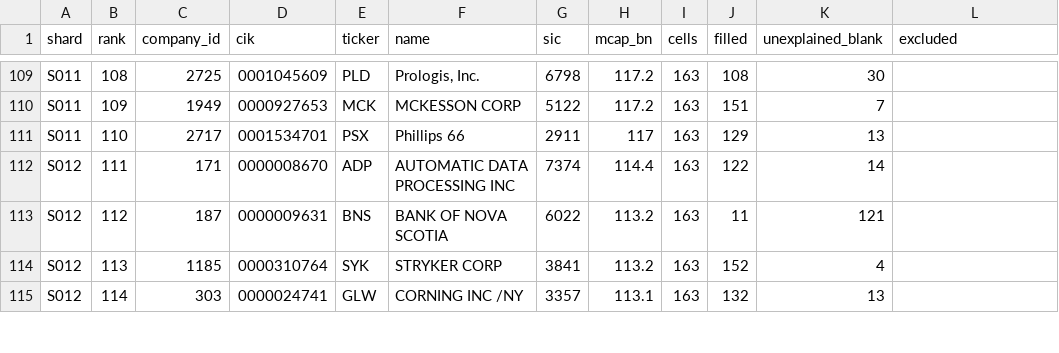
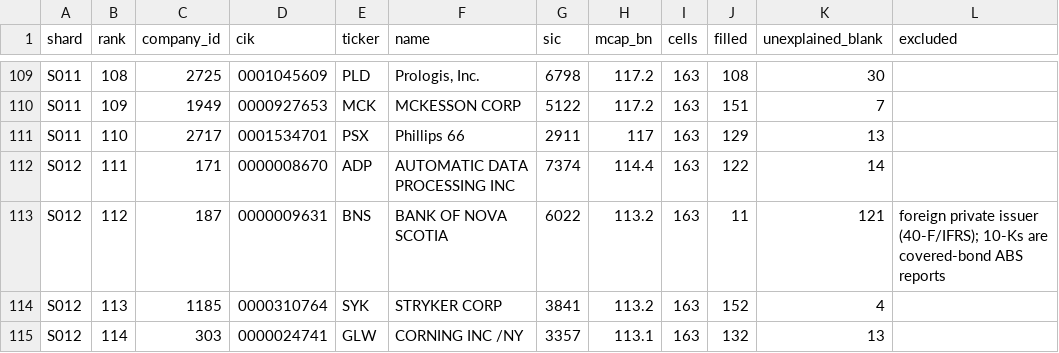
Before and after one commit to inyourserve/scrooner, a CSV file: doc/data-moat/team/top1000/shards.csv, drawn as a sheet; only a part is shown, gaps mark what is left out.

```diff
--- a/doc/data-moat/team/top1000/shards.csv
+++ b/doc/data-moat/team/top1000/shards.csv
@@ -112,3 +112,3 @@ S011,110,2717,0001534701,PSX,Phillips 66,2911,117,163,129,13,
 S012,111,171,0000008670,ADP,AUTOMATIC DATA PROCESSING INC,7374,114.4,163,122,14,
-S012,112,187,0000009631,BNS,BANK OF NOVA SCOTIA,6022,113.2,163,11,121,
+S012,112,187,0000009631,BNS,BANK OF NOVA SCOTIA,6022,113.2,163,11,121,foreign private issuer (40-F/IFRS); 10-Ks are covered-bond ABS reports
 S012,113,1185,0000310764,SYK,STRYKER CORP,3841,113.2,163,152,4,
```
Also changed, not shown: 2 other files.
